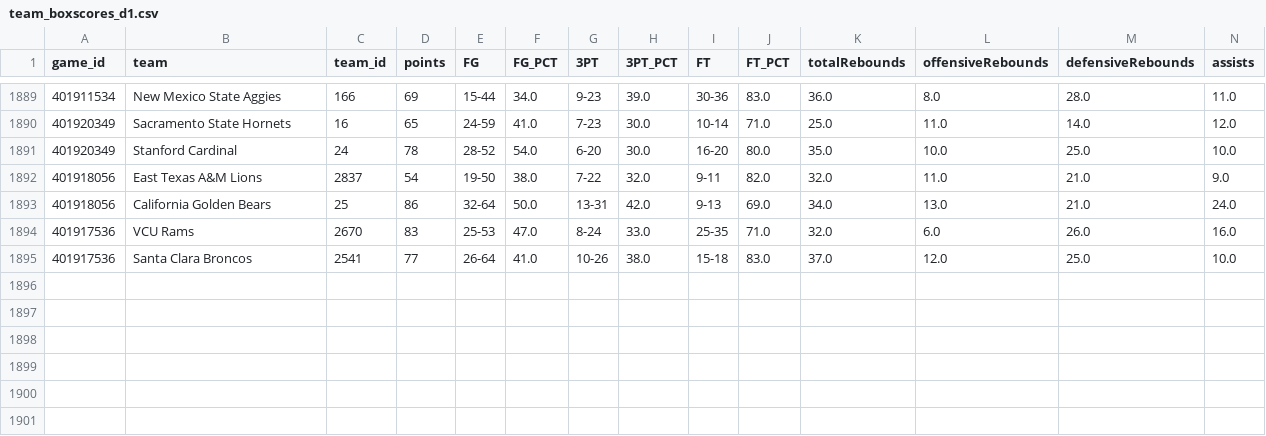
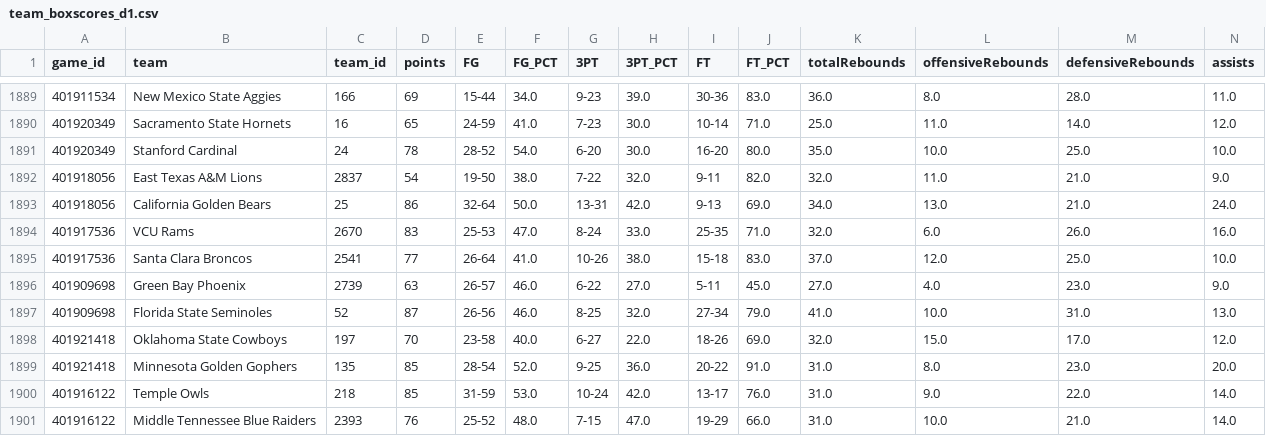
Before and after one commit to cashcarpenter14-ui/cbb-analytics-site, a CSV file: raw_data/2026_27/team_boxscores_d1.csv, drawn as a sheet; only a part is shown, gaps mark what is left out; rows hold the shown columns only; the diff names each change by its address in the sheet, - before the commit and + after, or states it on an @@ line.

```diff
--- a/raw_data/2026_27/team_boxscores_d1.csv
+++ b/raw_data/2026_27/team_boxscores_d1.csv
+row 1896: 401909698 | Green Bay Phoenix | 2739 | 63 | 26-57 | 46.0 | 6-22 | 27.0 | 5-11 | 45.0 | 27.0 | 4.0 | 23.0 | 9.0
+row 1897: 401909698 | Florida State Seminoles | 52 | 87 | 26-56 | 46.0 | 8-25 | 32.0 | 27-34 | 79.0 | 41.0 | 10.0 | 31.0 | 13.0
+row 1898: 401921418 | Oklahoma State Cowboys | 197 | 70 | 23-58 | 40.0 | 6-27 | 22.0 | 18-26 | 69.0 | 32.0 | 15.0 | 17.0 | 12.0
+row 1899: 401921418 | Minnesota Golden Gophers | 135 | 85 | 28-54 | 52.0 | 9-25 | 36.0 | 20-22 | 91.0 | 31.0 | 8.0 | 23.0 | 20.0
+row 1900: 401916122 | Temple Owls | 218 | 85 | 31-59 | 53.0 | 10-24 | 42.0 | 13-17 | 76.0 | 31.0 | 9.0 | 22.0 | 14.0
+row 1901: 401916122 | Middle Tennessee Blue Raiders | 2393 | 76 | 25-52 | 48.0 | 7-15 | 47.0 | 19-29 | 66.0 | 31.0 | 10.0 | 21.0 | 14.0
```
Also changed, not shown: data/2026_27_candidate/model_predictions.csv, data/2026_27_candidate/team_rankings.csv, 4 other files.
